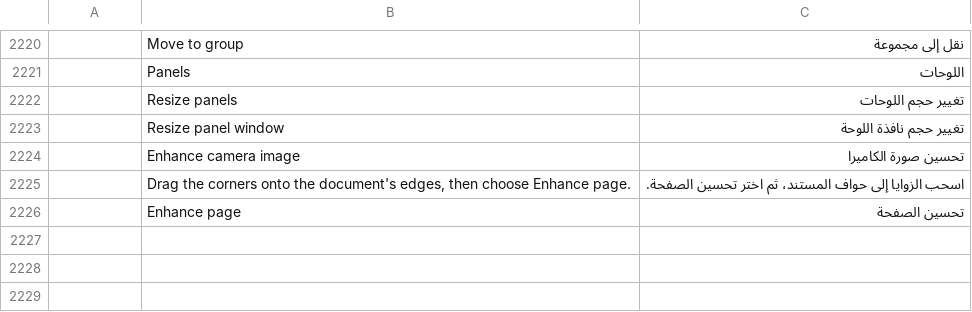
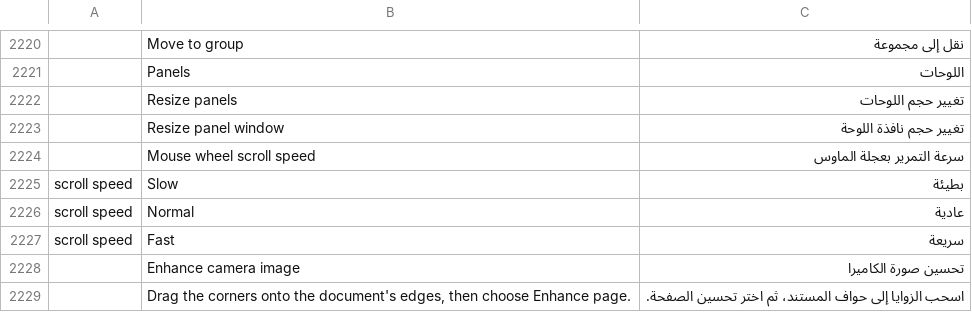
Before and after one commit to 0ldini/pdfcraft, a TSV file: crates/ui-egui/src/i18n/ar.tsv, drawn as a sheet; only a part is shown, gaps mark what is left out; the shorter side is filled out with more unchanged rows; the diff names each change by its address in the sheet, - before the commit and + after, or states it on an @@ line.

```diff
--- a/crates/ui-egui/src/i18n/ar.tsv
+++ b/crates/ui-egui/src/i18n/ar.tsv
+row 2224:  | Mouse wheel scroll speed | سرعة التمرير بعجلة الماوس
+row 2225: scroll speed | Slow | بطيئة
+row 2226: scroll speed | Normal | عادية
+row 2227: scroll speed | Fast | سريعة
```
Also changed, not shown: crates/ui-egui/src/i18n/bg.tsv, crates/ui-egui/src/i18n/es.tsv, 18 other files.
